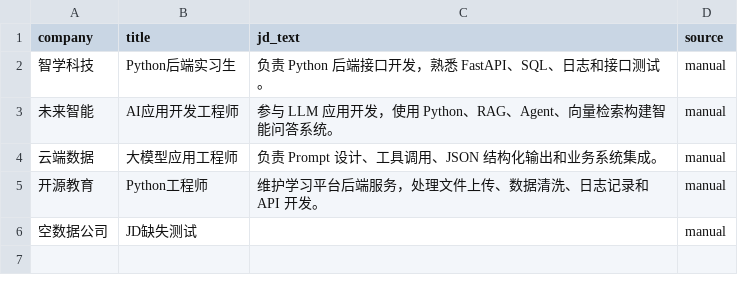
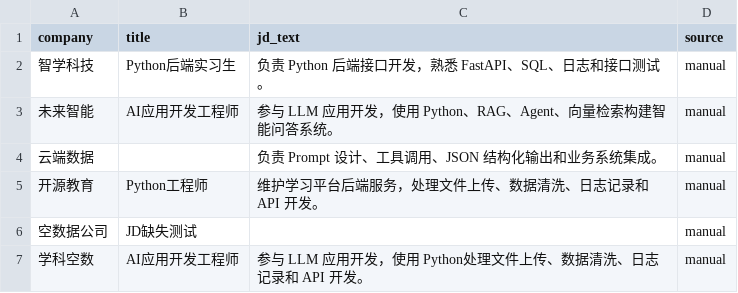
Before and after one commit to sishenjiatelin/AI_agent, a CSV file: data/jobs.csv, drawn as a sheet.

```diff
--- a/data/jobs.csv
+++ b/data/jobs.csv
@@ -3,4 +3,5 @@ company,title,jd_text,source
 未来智能,AI应用开发工程师,"参与 LLM 应用开发，使用 Python、RAG、Agent、向量检索构建智能问答系统。",manual
-云端数据,大模型应用工程师,"负责 Prompt 设计、工具调用、JSON 结构化输出和业务系统集成。",manual
+云端数据,,"负责 Prompt 设计、工具调用、JSON 结构化输出和业务系统集成。",manual
 开源教育,Python工程师,"维护学习平台后端服务，处理文件上传、数据清洗、日志记录和 API 开发。",manual
 空数据公司,JD缺失测试,"",manual
+学科空数,AI应用开发工程师,"参与 LLM 应用开发，使用 Python处理文件上传、数据清洗、日志记录和 API 开发。",manual
```
Also changed, not shown: 11 other files.
